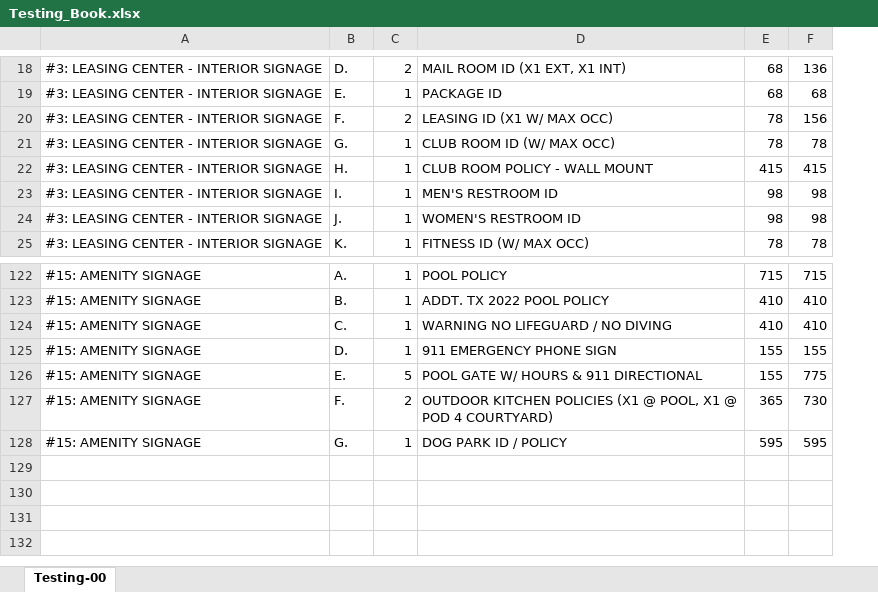
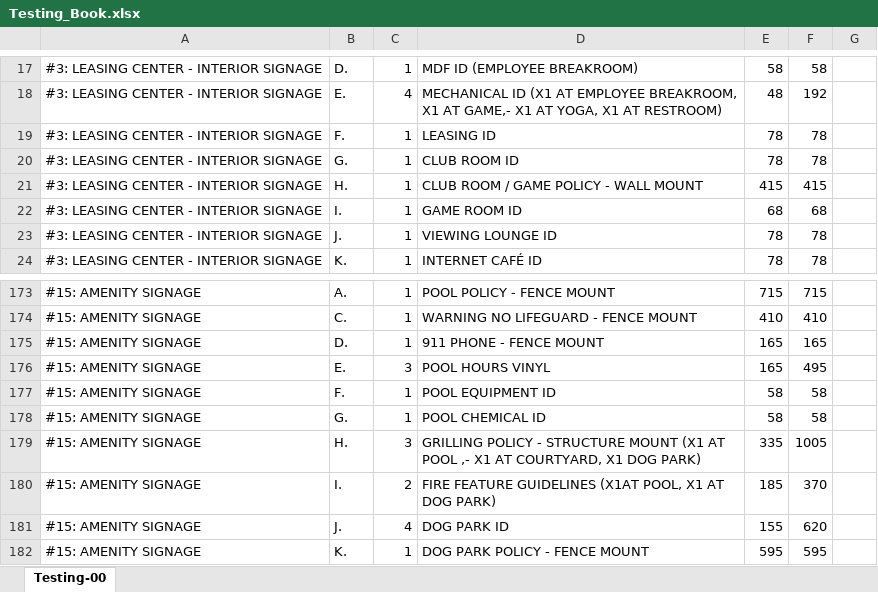
Before and after one commit to HowdyBalcones/practice_notes, an Excel workbook: 010-npm_node/Testing_Book.xlsx, sheet Testing-00, drawn as a sheet; only a part is shown, gaps mark what is left out; values as stored, in another font and other column widths than the file's, no borders; removed rows and columns are numbered as before the commit, all else as after; the diff covers the shown part only; the diff names each change by its address in the sheet, - before the commit and + after, or states it on an @@ line.

```diff
--- a/010-npm_node/Testing_Book.xlsx (sheet Testing-00)
+++ b/010-npm_node/Testing_Book.xlsx (sheet Testing-00)
-column D, rows 18-25: MAIL ROOM ID (X1 EXT, X1 INT) | PACKAGE ID | LEASING ID (X1 W/ MAX OCC) | CLUB ROOM ID (W/ MAX OCC) | CLUB ROOM POLICY - WALL MOUNT | MEN'S RESTROOM ID | WOMEN'S RESTROOM ID | FITNESS ID (W/ MAX OCC); row 122: POOL POLICY; rows 124-128: WARNING NO LIFEGUARD / NO DIVING | 911 EMERGENCY PHONE SIGN | POOL GATE W/ HOURS & 911 DIRECTIONAL | OUTDOOR KITCHEN POLICIES (X1 @ POOL, X1 @ POD 4 COURTYARD) | DOG PARK ID / POLICY
+column D, rows 17-24: MDF ID (EMPLOYEE BREAKROOM) | MECHANICAL ID (X1 AT EMPLOYEE BREAKROOM, X1 AT GAME,- X1 AT YOGA, X1 AT RESTROOM) | LEASING ID | CLUB ROOM ID | CLUB ROOM / GAME POLICY - WALL MOUNT | GAME ROOM ID | VIEWING LOUNGE ID | INTERNET CAFÉ ID; rows 173-176: POOL POLICY - FENCE MOUNT | WARNING NO LIFEGUARD - FENCE MOUNT | 911 PHONE - FENCE MOUNT | POOL HOURS VINYL; row 180: FIRE FEATURE GUIDELINES (X1AT POOL, X1 AT DOG PARK); row 182: DOG PARK POLICY - FENCE MOUNT
+column G, empty
-C17: 2
+C17: 1
-E17: 68
+E17: 58
-F17: 136
+F17: 58
-C18: 1
+C18: 4
-E18: 68
+E18: 48
-F18: 68
+F18: 192
-C19: 2
+C19: 1
-F19: 156
+F19: 78
-E22: 98
+E22: 68
-F22: 98
+F22: 68
-E23: 98
+E23: 78
-F23: 98
+F23: 78
-row 123: #15: AMENITY SIGNAGE | B. | 1 | ADDT. TX 2022 POOL POLICY | 410 | 410
-E175:E176: 155
+E175:E176: 165
-F175: 155
+F175: 165
-C176: 5
+C176: 3
-F176: 775
+F176: 495
+row 177: #15: AMENITY SIGNAGE | F. | 1 | POOL EQUIPMENT ID | 58 | 58
+row 178: #15: AMENITY SIGNAGE | G. | 1 | POOL CHEMICAL ID | 58 | 58
+row 179: #15: AMENITY SIGNAGE | H. | 3 | GRILLING POLICY - STRUCTURE MOUNT (X1 AT POOL ,- X1 AT COURTYARD, X1 DOG PARK) | 335 | 1005
-B180: F.
+B180: I.
-E180: 365
+E180: 185
-F180: 730
+F180: 370
+row 181: #15: AMENITY SIGNAGE | J. | 4 | DOG PARK ID | 155 | 620
-B182: G.
+B182: K.
```
Also changed, not shown: other rows of this sheet, 4 other files.
